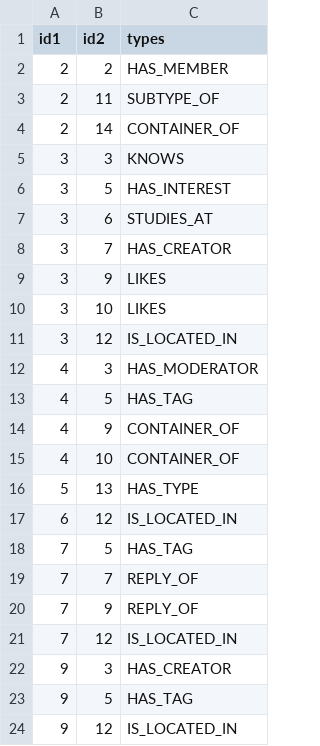
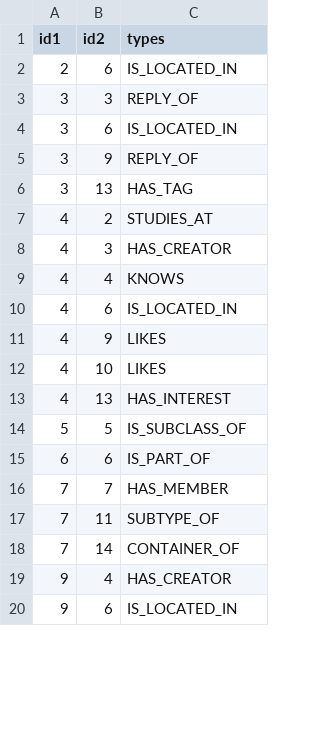
Before and after one commit to PI-Clustering/Code, a CSV file: app/webApp/scripts/graph/edge_ldbc.csv, drawn as a sheet; only a part is shown; the diff covers the shown part only.

```diff
--- a/app/webApp/scripts/graph/edge_ldbc.csv
+++ b/app/webApp/scripts/graph/edge_ldbc.csv
@@ -1,24 +1,20 @@
 id1,id2,types
-2,2,HAS_MEMBER
-2,11,SUBTYPE_OF
-2,14,CONTAINER_OF
-3,3,KNOWS
-3,5,HAS_INTEREST
-3,6,STUDIES_AT
-3,7,HAS_CREATOR
-3,9,LIKES
-3,10,LIKES
-3,12,IS_LOCATED_IN
-4,3,HAS_MODERATOR
-4,5,HAS_TAG
-4,9,CONTAINER_OF
-4,10,CONTAINER_OF
-5,13,HAS_TYPE
-6,12,IS_LOCATED_IN
-7,5,HAS_TAG
-7,7,REPLY_OF
-7,9,REPLY_OF
-7,12,IS_LOCATED_IN
-9,3,HAS_CREATOR
-9,5,HAS_TAG
-9,12,IS_LOCATED_IN
+2,6,IS_LOCATED_IN
+3,3,REPLY_OF
+3,6,IS_LOCATED_IN
+3,9,REPLY_OF
+3,13,HAS_TAG
+4,2,STUDIES_AT
+4,3,HAS_CREATOR
+4,4,KNOWS
+4,6,IS_LOCATED_IN
+4,9,LIKES
+4,10,LIKES
+4,13,HAS_INTEREST
+5,5,IS_SUBCLASS_OF
+6,6,IS_PART_OF
+7,7,HAS_MEMBER
+7,11,SUBTYPE_OF
+7,14,CONTAINER_OF
+9,4,HAS_CREATOR
+9,6,IS_LOCATED_IN
```
Also changed, not shown: 6 added rows and 7 edited cells elsewhere in this file, app/webApp/scripts/graph/edge_fib25.csv, app/webApp/scripts/graph/node_fib25.csv, 2 other files.
